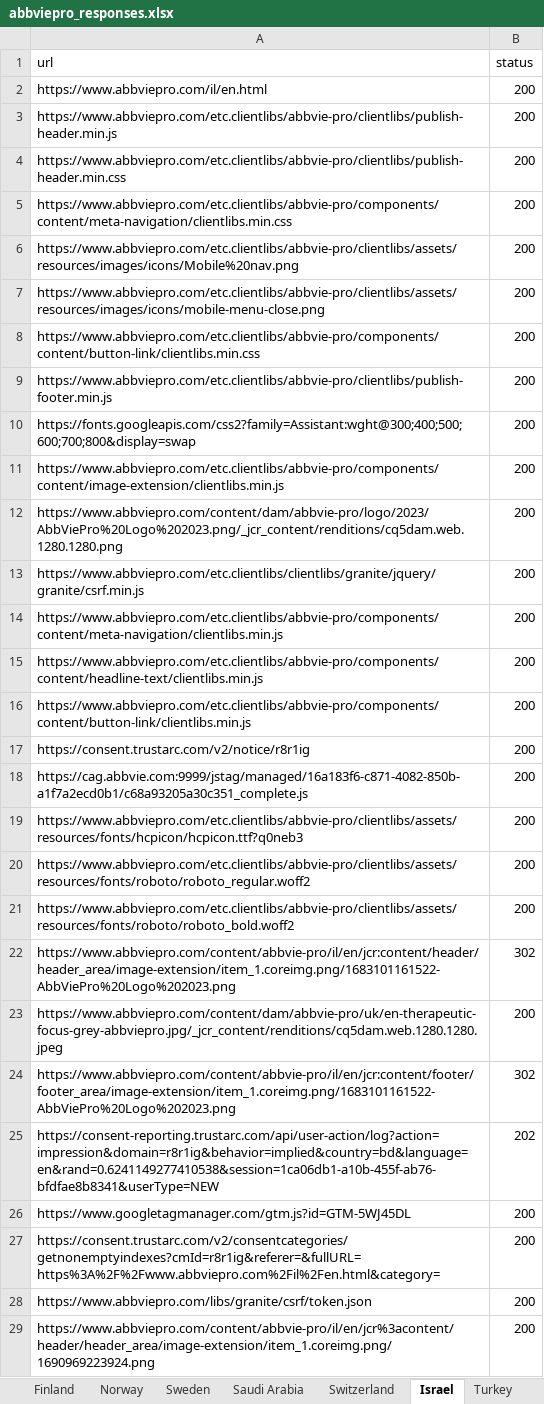
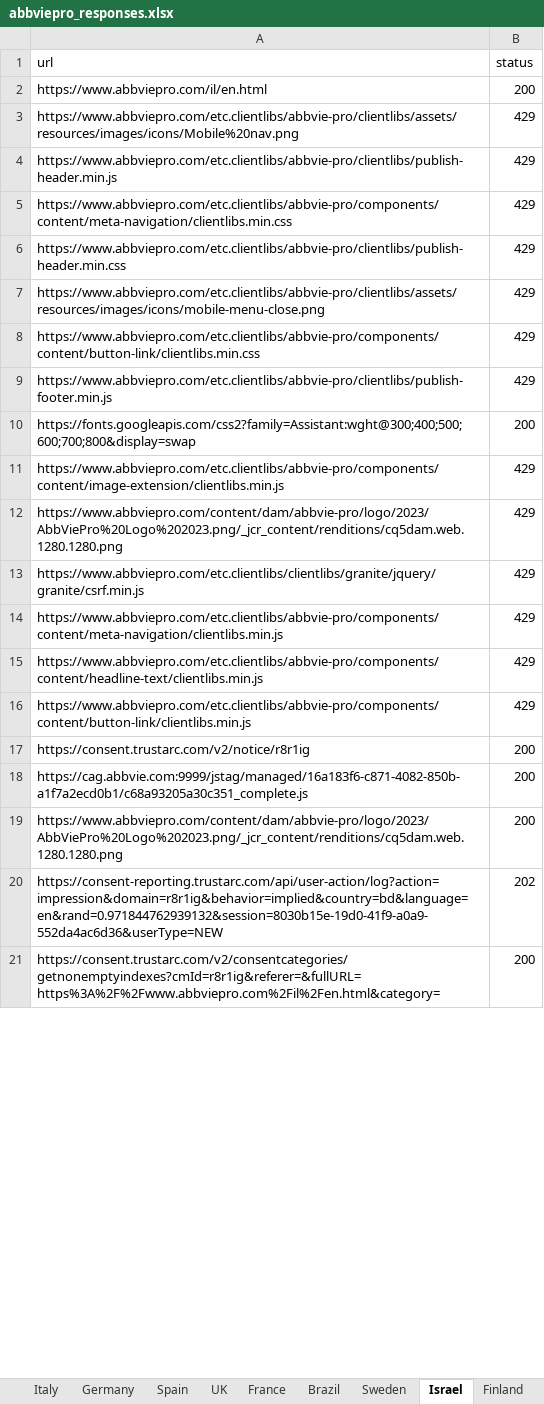
Before and after one commit to sabbir-aust/status-code-check, an Excel workbook: report/abbviepro_responses.xlsx, sheet Israel, drawn as a sheet; only a part is shown; values as stored, in another font and other column widths than the file's, no borders; removed rows and columns are numbered as before the commit, all else as after; the diff covers the shown part only; the diff names each change by its address in the sheet, - before the commit and + after, or states it on an @@ line.

```diff
--- a/report/abbviepro_responses.xlsx (sheet Israel)
+++ b/report/abbviepro_responses.xlsx (sheet Israel)
@@ sheet tab order changed: Italy | Germany | Spain | UK | France | Brazil | Sweden | Israel | Finland @@
+row 3: https://www.abbviepro.com/etc.clientlibs/abbvie-pro/clientlibs/assets/resources/images/icons/Mobile%20nav.png | 429
-B4 (status): 200
+B4 (status): 429
-row 4: https://www.abbviepro.com/etc.clientlibs/abbvie-pro/clientlibs/publish-header.min.css | 200
-B5 (status): 200
+B5 (status): 429
-row 6: https://www.abbviepro.com/etc.clientlibs/abbvie-pro/clientlibs/assets/resources/images/icons/Mobile%20nav.png | 200
+row 6: https://www.abbviepro.com/etc.clientlibs/abbvie-pro/clientlibs/publish-header.min.css | 429
-B7:B9 (status): 200
+B7:B9 (status): 429
-B11:B16 (status): 200
+B11:B16 (status): 429
-row 19: https://www.abbviepro.com/etc.clientlibs/abbvie-pro/clientlibs/assets/resources/fonts/hcpicon/hcpicon.ttf?q0neb3 | 200
-row 20: https://www.abbviepro.com/etc.clientlibs/abbvie-pro/clientlibs/assets/resources/fonts/roboto/roboto_regular.woff2 | 200
-row 21: https://www.abbviepro.com/etc.clientlibs/abbvie-pro/clientlibs/assets/resources/fonts/roboto/roboto_bold.woff2 | 200
-row 22: https://www.abbviepro.com/content/abbvie-pro/il/en/jcr:content/header/header_area/image-extension/item_1.coreimg.png/1683101161522-AbbViePro%20Logo%202023.png | 302
-A19 (url): https://www.abbviepro.com/content/dam/abbvie-pro/uk/en-therapeutic-focus-grey-abbviepro.jpg/_jcr_content/renditions/cq5dam.web.1280.1280.jpeg
+A19 (url): https://www.abbviepro.com/content/dam/abbvie-pro/logo/2023/AbbViePro%20Logo%202023.png/_jcr_content/renditions/cq5dam.web.1280.1280.png
-row 24: https://www.abbviepro.com/content/abbvie-pro/il/en/jcr:content/footer/footer_area/image-extension/item_1.coreimg.png/1683101161522-AbbViePro%20Logo%202023.png | 302
-A20 (url): https://consent-reporting.trustarc.com/api/user-action/log?action=impression&domain=r8r1ig&behavior=implied&country=bd&language=en&rand=0.6241149277410538&session=1ca06db1-a10b-455f-ab76-bfdfae8b8341&userType=NEW
+A20 (url): https://consent-reporting.trustarc.com/api/user-action/log?action=impression&domain=r8r1ig&behavior=implied&country=bd&language=en&rand=0.971844762939132&session=8030b15e-19d0-41f9-a0a9-552da4ac6d36&userType=NEW
-row 26: https://www.googletagmanager.com/gtm.js?id=GTM-5WJ45DL | 200
-row 28: https://www.abbviepro.com/libs/granite/csrf/token.json | 200
-row 29: https://www.abbviepro.com/content/abbvie-pro/il/en/jcr%3acontent/header/header_area/image-extension/item_1.coreimg.png/1690969223924.png | 200
```
Also changed, not shown: 24 removed rows and 1 edited cell elsewhere in this sheet, sheet Germany, sheet Gulf, sheet Turkey, sheet Colombia, sheet Portugal, sheet Ireland, 22 more sheets, other sheet tabs, report/abbviemedical_responses.xlsx, report/allerganpro_responses.xlsx, 20 other files.
